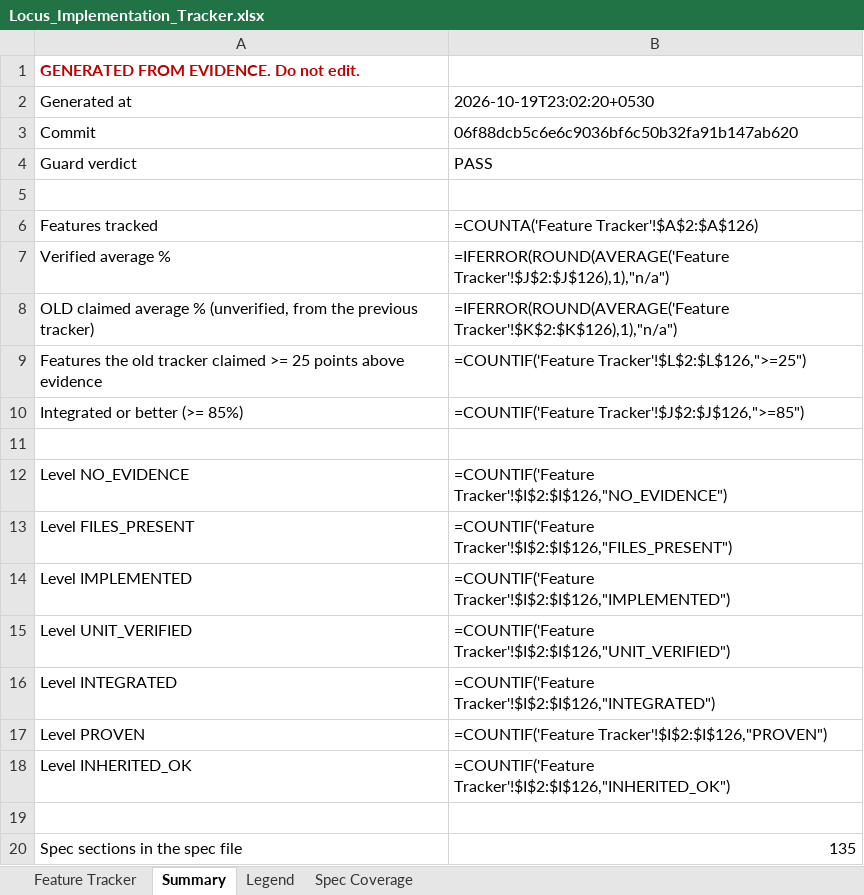
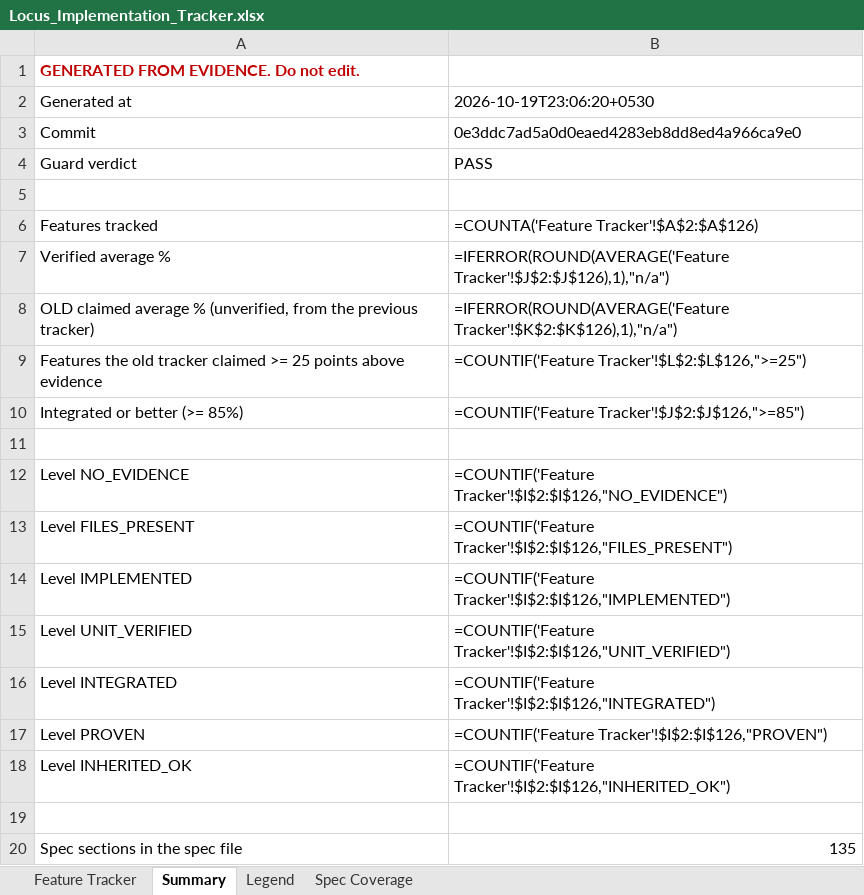
Before and after one commit to Shivamxp23/Locus-OS, an Excel workbook: .keysndocs/Documentation/Implementation Plans/Implementation Report/Locus_Implementation_Tracker.xlsx, sheet Summary, drawn as a sheet; values as stored, in another font and other column widths than the file's, no borders; formulas without a stored value are shown as written; the diff names each change by its address in the sheet, - before the commit and + after, or states it on an @@ line.

Commit message:
chore(tracker): refresh status and export tracker spreadsheet after S15 close

```diff
--- a/.keysndocs/Documentation/Implementation Plans/Implementation Report/Locus_Implementation_Tracker.xlsx (sheet Summary)
+++ b/.keysndocs/Documentation/Implementation Plans/Implementation Report/Locus_Implementation_Tracker.xlsx (sheet Summary)
-B2: 2026-10-19T23:02:20+0530
+B2: 2026-10-19T23:06:20+0530
-B3: 06f88dcb5c6e6c9036bf6c50b32fa91b147ab620
+B3: 0e3ddc7ad5a0d0eaed4283eb8dd8ed4a966ca9e0
```
Also changed, not shown: 3 other files.
